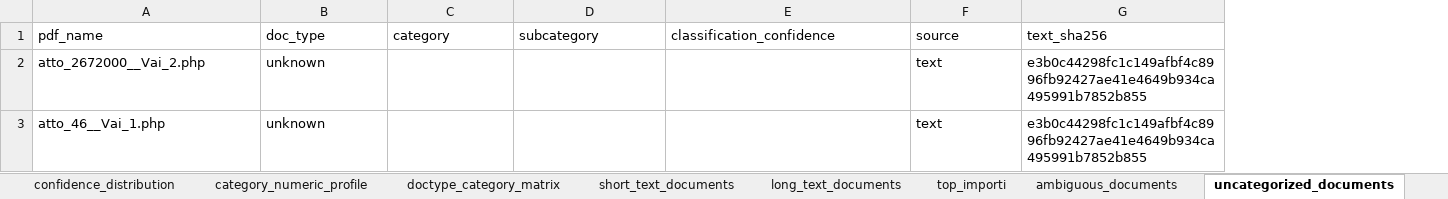
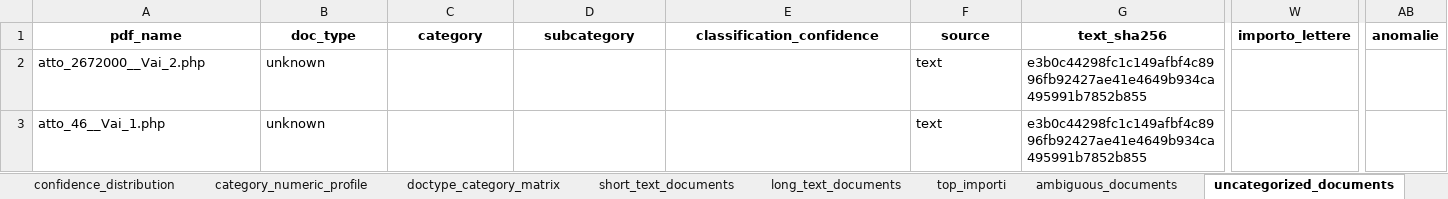
Before and after one commit to pietroscik/delibere-comunali, an Excel workbook: albo pretorio avella/albo_download/report/albo_exploration.xlsx, sheet uncategorized_documents, drawn as a sheet; only a part is shown, gaps mark what is left out; values as stored, in another font and other column widths than the file's, no borders; the diff covers the shown part only; the diff names each change by its address in the sheet, - before the commit and + after, or states it on an @@ line.

```diff
--- a/albo pretorio avella/albo_download/report/albo_exploration.xlsx (sheet uncategorized_documents)
+++ b/albo pretorio avella/albo_download/report/albo_exploration.xlsx (sheet uncategorized_documents)
+column W (importo_lettere), empty
+column AB (anomalie), empty
@@ A1:G1 bold: off → on, alignment: left → center @@
```
Also changed, not shown: cell formats elsewhere in this sheet, sheet top_importi, sheet long_text_documents, sheet short_text_documents, sheet category_numeric_profile, sheet ambiguous_documents, sheet doctype_category_matrix, 5 more sheets, 20 other files.
